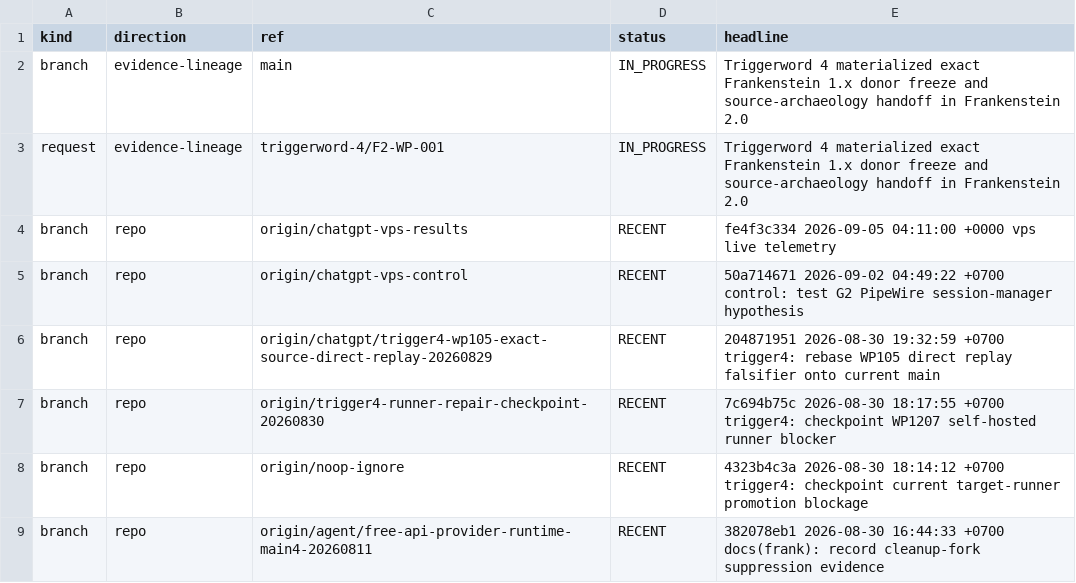
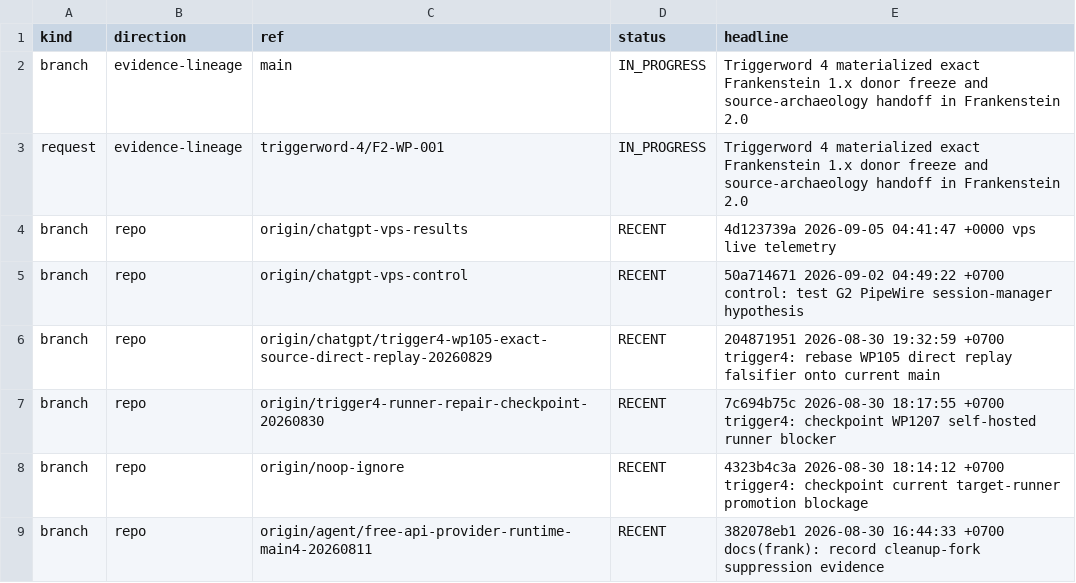
Before and after one commit to gschaidergabriel/Cognitive-devmachine, a TSV file: research_entity/00_CURRENT/ACTIVE.tsv, drawn as a sheet; only a part is shown.

Commit message:
current: refresh token-efficient research state [skip ci]

```diff
--- a/research_entity/00_CURRENT/ACTIVE.tsv
+++ b/research_entity/00_CURRENT/ACTIVE.tsv
@@ -3,3 +3,3 @@ branch	evidence-lineage	main	IN_PROGRESS	Triggerword 4 materialized exact Franke
 request	evidence-lineage	triggerword-4/F2-WP-001	IN_PROGRESS	Triggerword 4 materialized exact Frankenstein 1.x donor freeze and source-archaeology handoff in Frankenstein 2.0
-branch	repo	origin/chatgpt-vps-results	RECENT	fe4f3c334 2026-09-05 04:11:00 +0000 vps live telemetry
+branch	repo	origin/chatgpt-vps-results	RECENT	4d123739a 2026-09-05 04:41:47 +0000 vps live telemetry
 branch	repo	origin/chatgpt-vps-control	RECENT	50a714671 2026-09-02 04:49:22 +0700 control: test G2 PipeWire session-manager hypothesis
```
Also changed, not shown: research_entity/00_CURRENT/RECENT.tsv, 15 other files.
